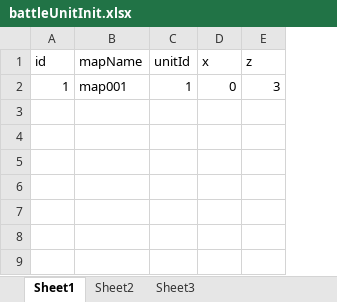
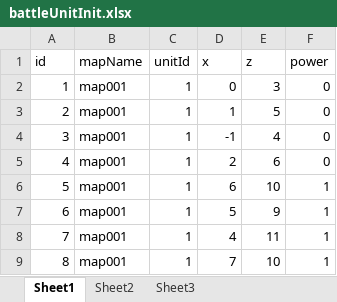
Before and after one commit to Flyling96/SLGMap, an Excel workbook: Excel/battleUnitInit.xlsx, sheet Sheet1, drawn as a sheet; values as stored, in another font and other column widths than the file's, no borders; the diff names each change by its address in the sheet, - before the commit and + after, or states it on an @@ line.

```diff
--- a/Excel/battleUnitInit.xlsx (sheet Sheet1)
+++ b/Excel/battleUnitInit.xlsx (sheet Sheet1)
+column F (power), row 2: 0
+row 3: 2 | map001 | 1 | 1 | 5 | 0
+row 4: 3 | map001 | 1 | -1 | 4 | 0
+row 5: 4 | map001 | 1 | 2 | 6 | 0
+row 6: 5 | map001 | 1 | 6 | 10 | 1
+row 7: 6 | map001 | 1 | 5 | 9 | 1
+row 8: 7 | map001 | 1 | 4 | 11 | 1
+row 9: 8 | map001 | 1 | 7 | 10 | 1
```
Also changed, not shown: 11 other files.
